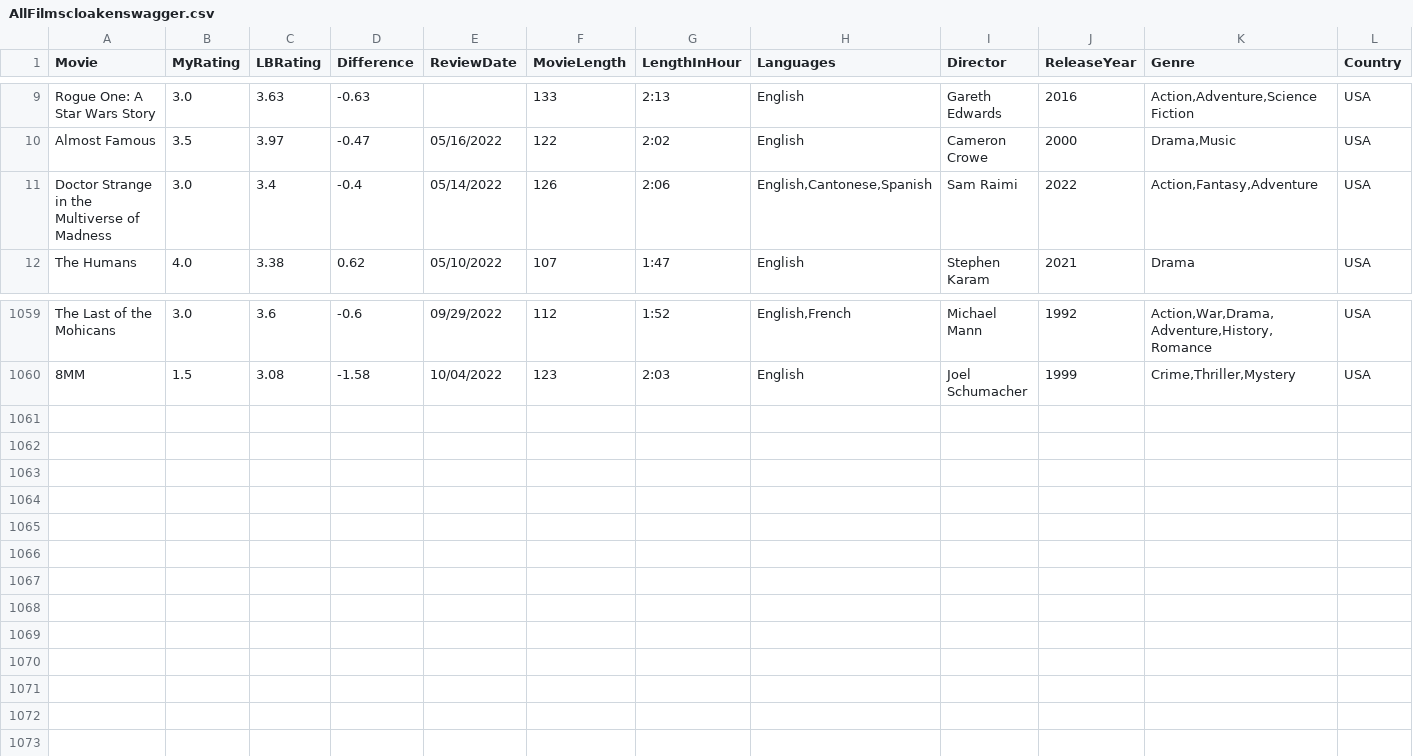
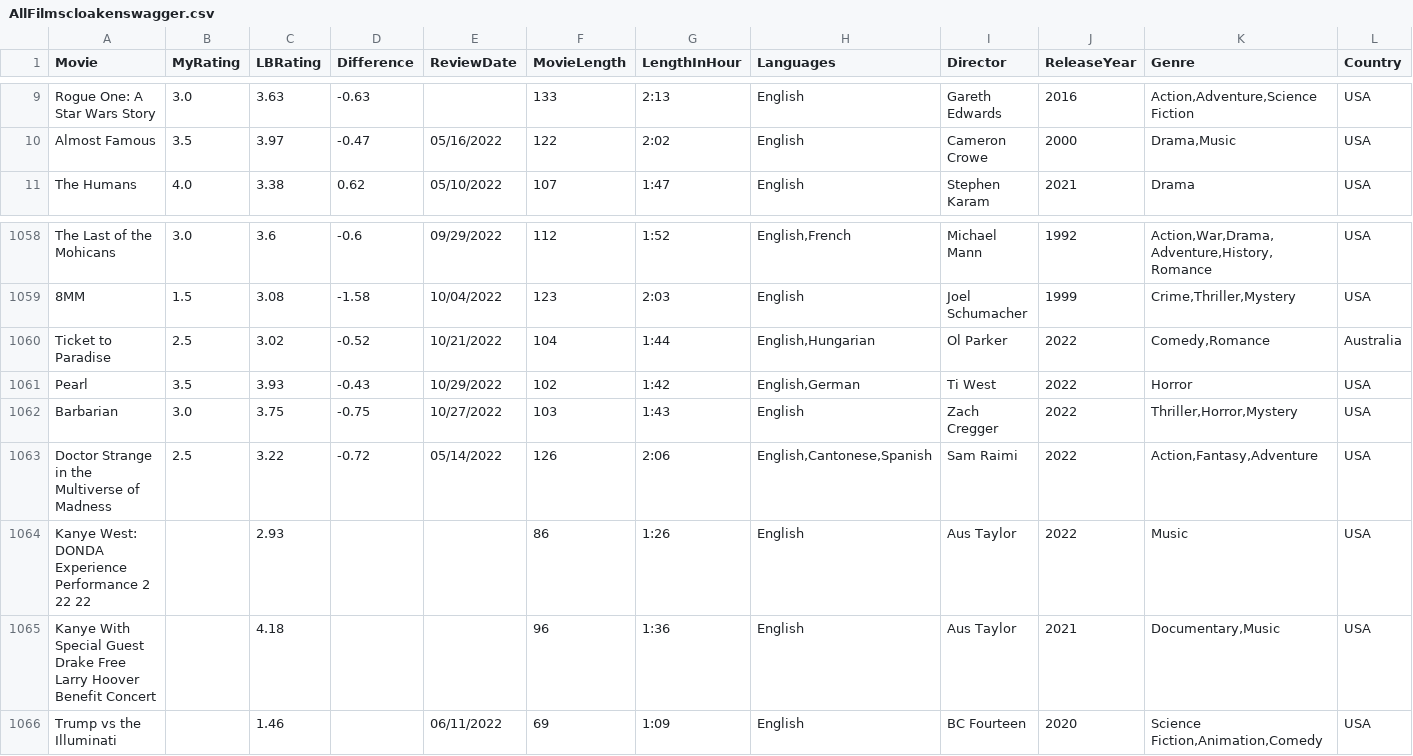
Before and after one commit to LouieR3/LetterboxdApp, a CSV file: AllFilmscloakenswagger.csv, drawn as a sheet; only a part is shown, gaps mark what is left out; removed rows and columns are numbered as before the commit, all else as after; rows hold the shown columns only; the diff names each change by its address in the sheet, - before the commit and + after, or states it on an @@ line.

```diff
--- a/AllFilmscloakenswagger.csv
+++ b/AllFilmscloakenswagger.csv
-row 11: Doctor Strange in the Multiverse of Madness | 3.0 | 3.4 | -0.4 | 05/14/2022 | 126 | 2:06 | English,Cantonese,Spanish | Sam Raimi | 2022 | Action,Fantasy,Adventure | USA
+row 1060: Ticket to Paradise | 2.5 | 3.02 | -0.52 | 10/21/2022 | 104 | 1:44 | English,Hungarian | Ol Parker | 2022 | Comedy,Romance | Australia
+row 1061: Pearl | 3.5 | 3.93 | -0.43 | 10/29/2022 | 102 | 1:42 | English,German | Ti West | 2022 | Horror | USA
+row 1062: Barbarian | 3.0 | 3.75 | -0.75 | 10/27/2022 | 103 | 1:43 | English | Zach Cregger | 2022 | Thriller,Horror,Mystery | USA
+row 1063: Doctor Strange in the Multiverse of Madness | 2.5 | 3.22 | -0.72 | 05/14/2022 | 126 | 2:06 | English,Cantonese,Spanish | Sam Raimi | 2022 | Action,Fantasy,Adventure | USA
+row 1064: Kanye West: DONDA Experience Performance 2 22 22 |  | 2.93 |  |  | 86 | 1:26 | English | Aus Taylor | 2022 | Music | USA
+row 1065: Kanye With Special Guest Drake Free Larry Hoover Benefit Concert |  | 4.18 |  |  | 96 | 1:36 | English | Aus Taylor | 2021 | Documentary,Music | USA
+row 1066: Trump vs the Illuminati |  | 1.46 |  | 06/11/2022 | 69 | 1:09 | English | BC Fourteen | 2020 | Science Fiction,Animation,Comedy | USA
```
Also changed, not shown: AllFilmsgoldfishbrain.csv, AllFilmsgr8escape10.csv, 1 other file.
